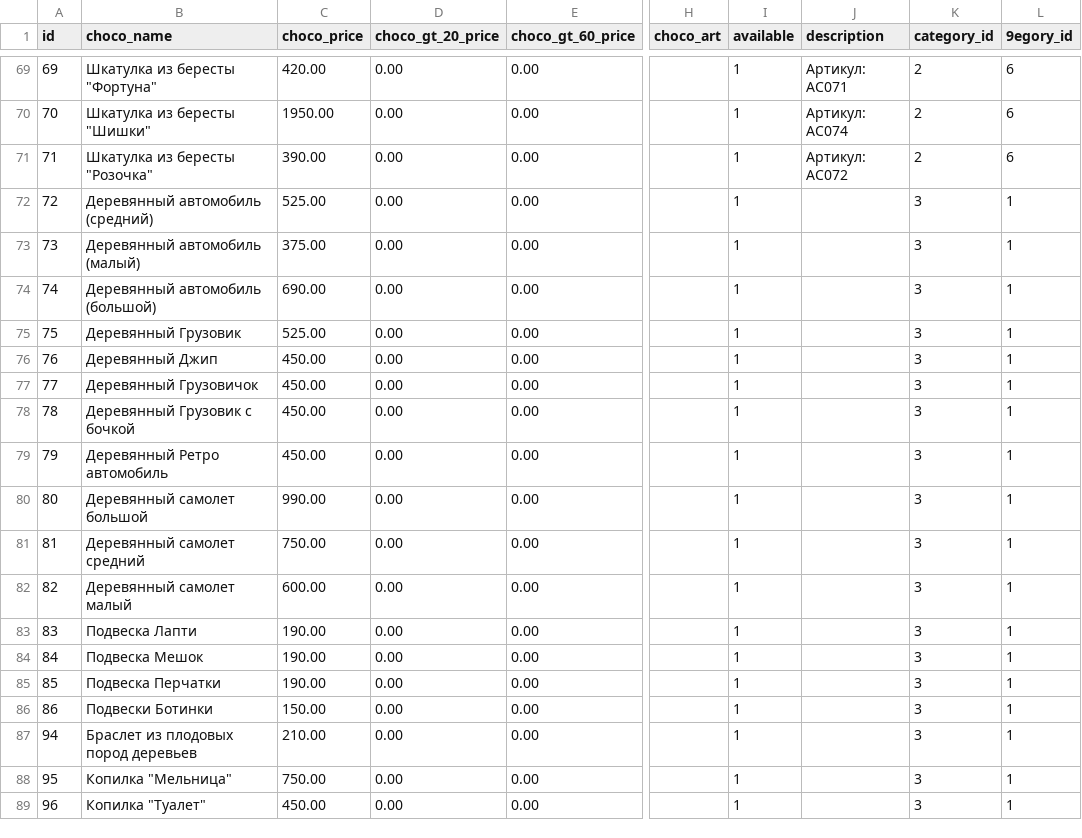
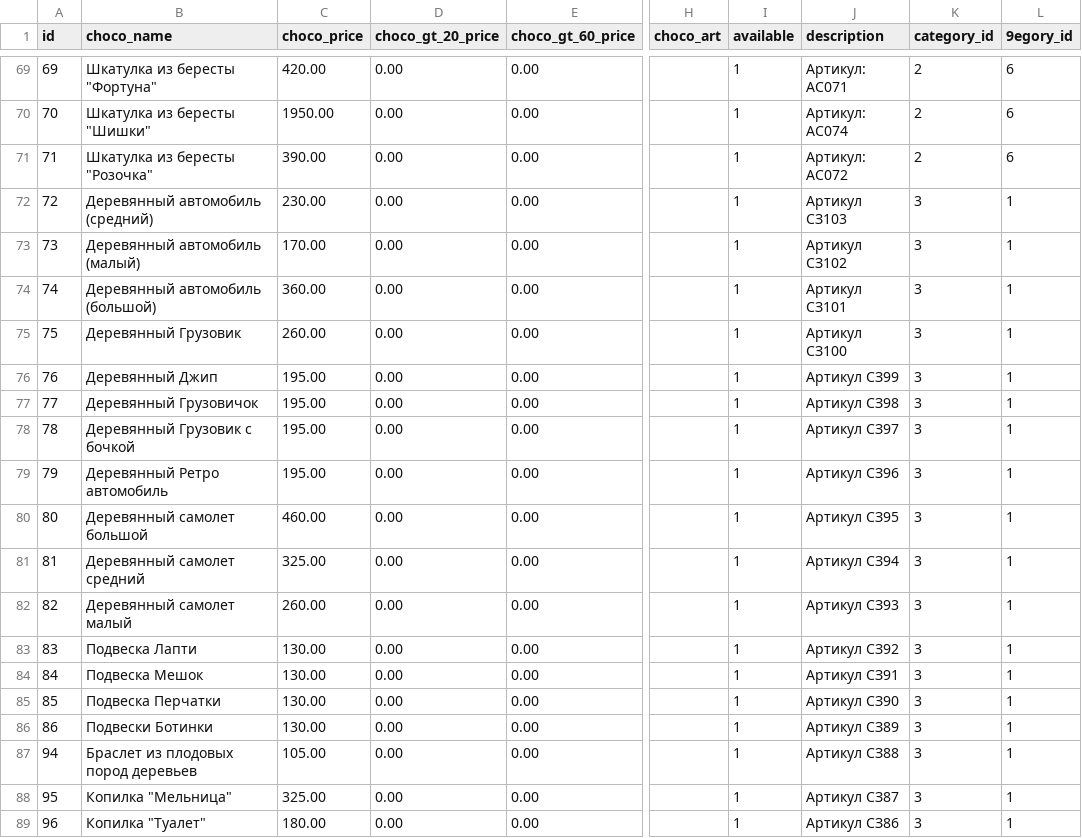
Before and after one commit to Pauline-sh/choco, a CSV file: assortment.csv, drawn as a sheet; only a part is shown, gaps mark what is left out; the diff covers the shown part only; the diff names each change by its address in the sheet, - before the commit and + after, or states it on an @@ line.

Commit message:
information reorder, articles and prices

```diff
--- a/assortment.csv
+++ b/assortment.csv
-C72 (choco_price): 525.00
+C72 (choco_price): 230.00
-J72 (description): (empty)
+J72 (description): Артикул СЗ103
-C73 (choco_price): 375.00
+C73 (choco_price): 170.00
-J73 (description): (empty)
+J73 (description): Артикул СЗ102
-C74 (choco_price): 690.00
+C74 (choco_price): 360.00
-J74 (description): (empty)
+J74 (description): Артикул СЗ101
-C75 (choco_price): 525.00
+C75 (choco_price): 260.00
-J75 (description): (empty)
+J75 (description): Артикул СЗ100
-C76:C79 (choco_price): 450.00
+C76:C79 (choco_price): 195.00
-J76 (description): (empty)
+J76 (description): Артикул СЗ99
-J77 (description): (empty)
+J77 (description): Артикул СЗ98
-J78 (description): (empty)
+J78 (description): Артикул СЗ97
-J79 (description): (empty)
+J79 (description): Артикул СЗ96
-C80 (choco_price): 990.00
+C80 (choco_price): 460.00
-J80 (description): (empty)
+J80 (description): Артикул СЗ95
-C81 (choco_price): 750.00
+C81 (choco_price): 325.00
-J81 (description): (empty)
+J81 (description): Артикул СЗ94
-C82 (choco_price): 600.00
+C82 (choco_price): 260.00
-J82 (description): (empty)
+J82 (description): Артикул СЗ93
-C83:C85 (choco_price): 190.00
+C83:C85 (choco_price): 130.00
-J83 (description): (empty)
+J83 (description): Артикул СЗ92
-J84 (description): (empty)
+J84 (description): Артикул СЗ91
-J85 (description): (empty)
+J85 (description): Артикул СЗ90
-C86 (choco_price): 150.00
+C86 (choco_price): 130.00
-J86 (description): (empty)
+J86 (description): Артикул СЗ89
-C87 (choco_price): 210.00
+C87 (choco_price): 105.00
-J87 (description): (empty)
+J87 (description): Артикул СЗ88
-C88 (choco_price): 750.00
+C88 (choco_price): 325.00
-J88 (description): (empty)
+J88 (description): Артикул СЗ87
-C89 (choco_price): 450.00
+C89 (choco_price): 180.00
-J89 (description): (empty)
+J89 (description): Артикул СЗ86
```
Also changed, not shown: 1 added row and 110 edited cells elsewhere in this file, assortment_n_config.csv, config.csv, 4 other files.
